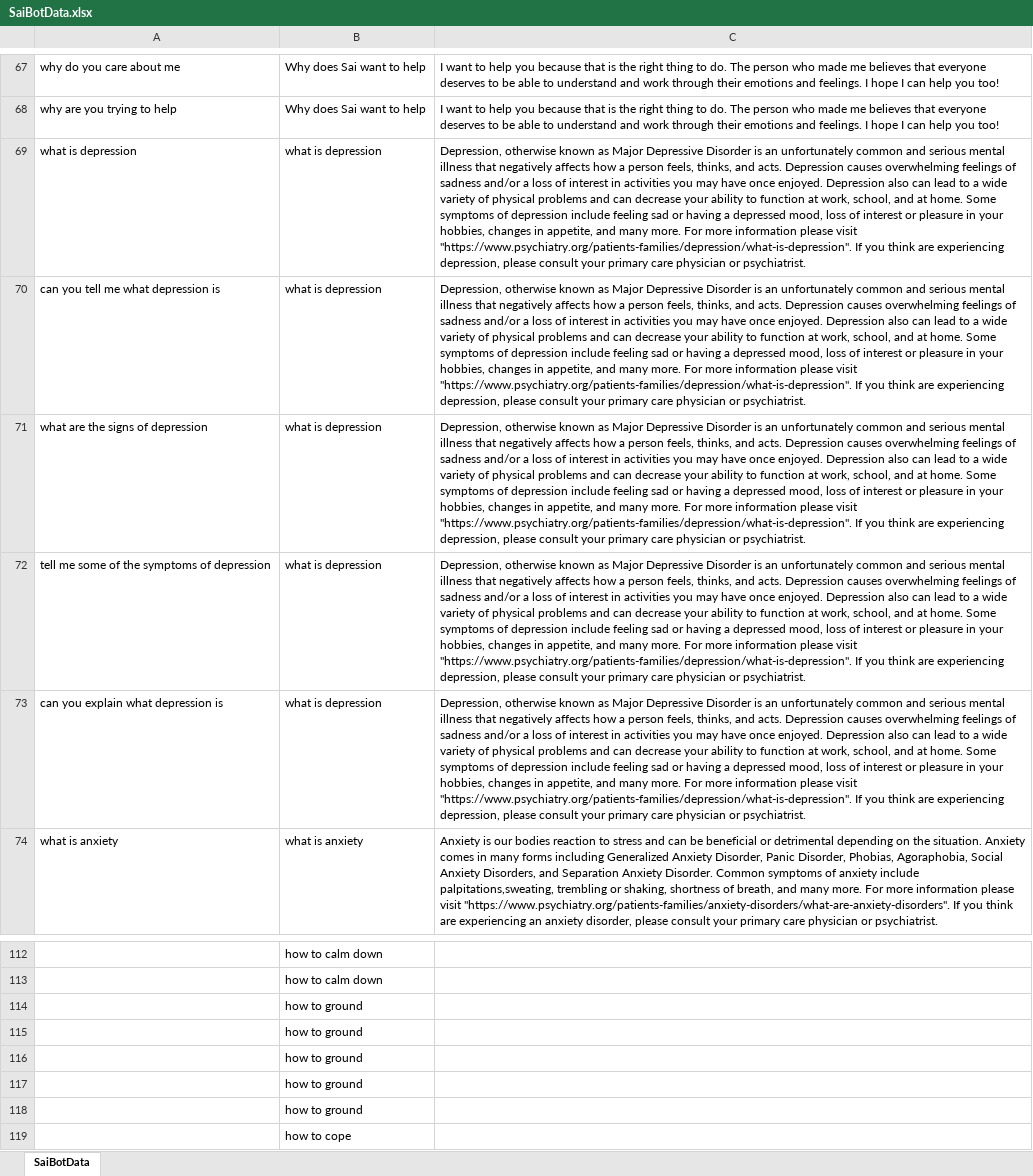
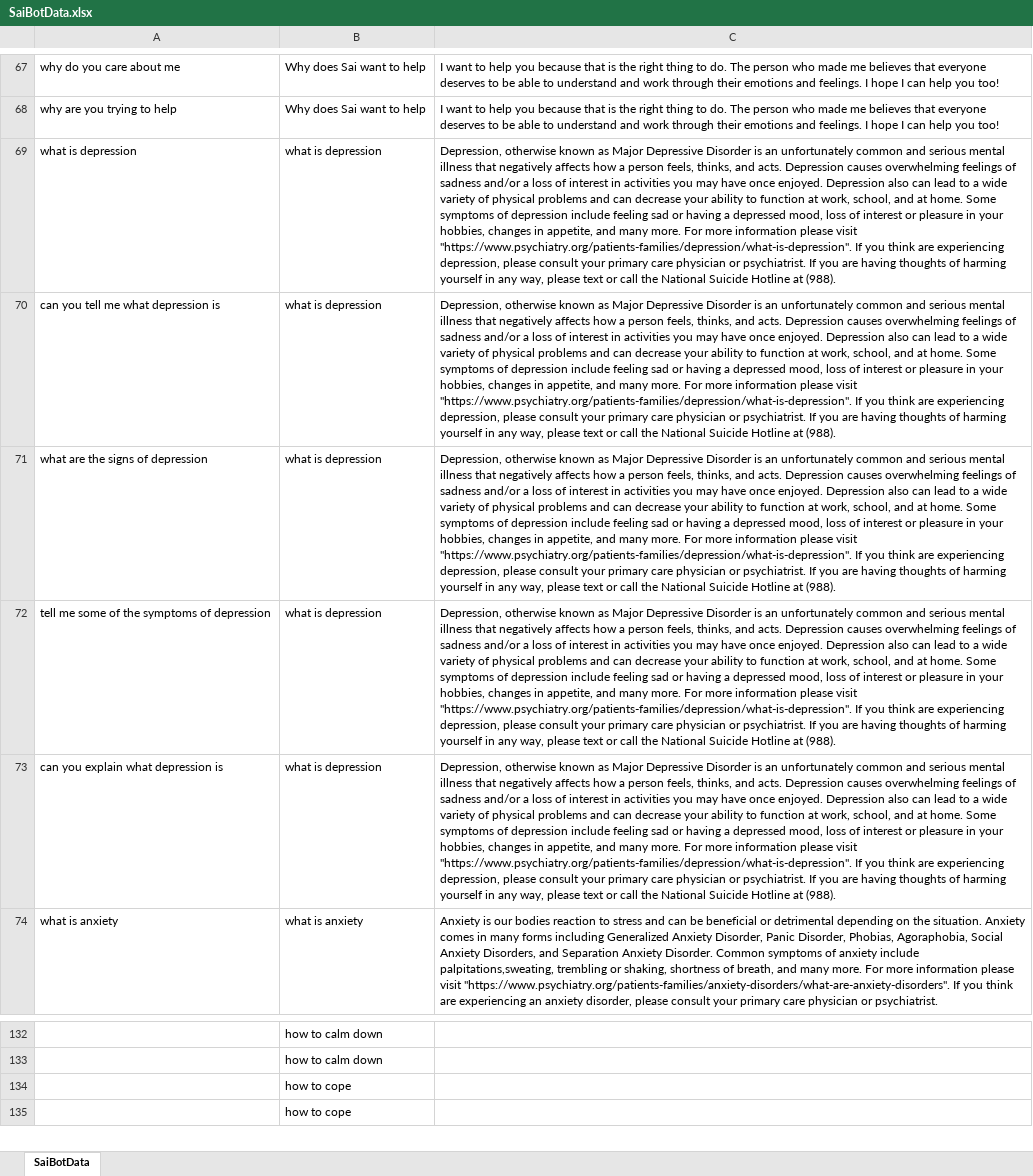
Before and after one commit to gms0817/EmotionalSupportAI, an Excel workbook: res/classification_data/datasets/SaiBotData.xlsx, sheet SaiBotData, drawn as a sheet; only a part is shown, gaps mark what is left out; the shorter side is filled out with more unchanged rows; values as stored, in another font and other column widths than the file's, no borders; removed rows and columns are numbered as before the commit, all else as after; the diff covers the shown part only; the diff names each change by its address in the sheet, - before the commit and + after, or states it on an @@ line.

Commit message:
-reworked classifying load_data function to reflect progress -removed suicidewatch.csv due to lack of data

```diff
--- a/res/classification_data/datasets/SaiBotData.xlsx (sheet SaiBotData)
+++ b/res/classification_data/datasets/SaiBotData.xlsx (sheet SaiBotData)
-C69:C73: …or psychiatrist.
+C69:C73: …or psychiatrist. If you are having thoughts of harming yourself in any way, please text or call the National Suicide Hotline at (988).
-row 114:  | how to ground
-row 115:  | how to ground
-row 116:  | how to ground
-row 117:  | how to ground
-row 118:  | how to ground
```
Also changed, not shown: 15 added rows, 15 removed rows, 10 moved rows and 5 edited cells elsewhere in this sheet, 4 other files.
